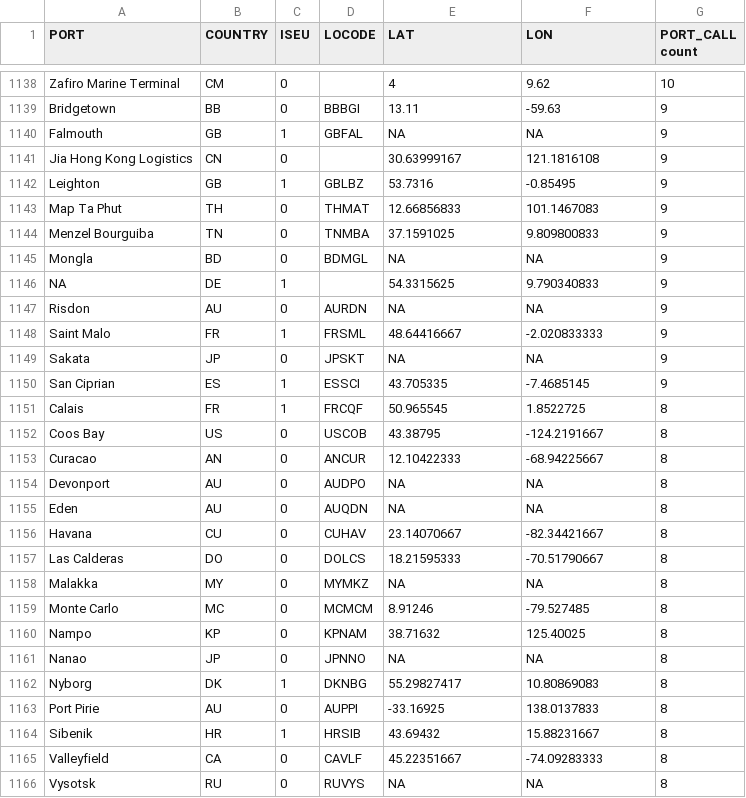
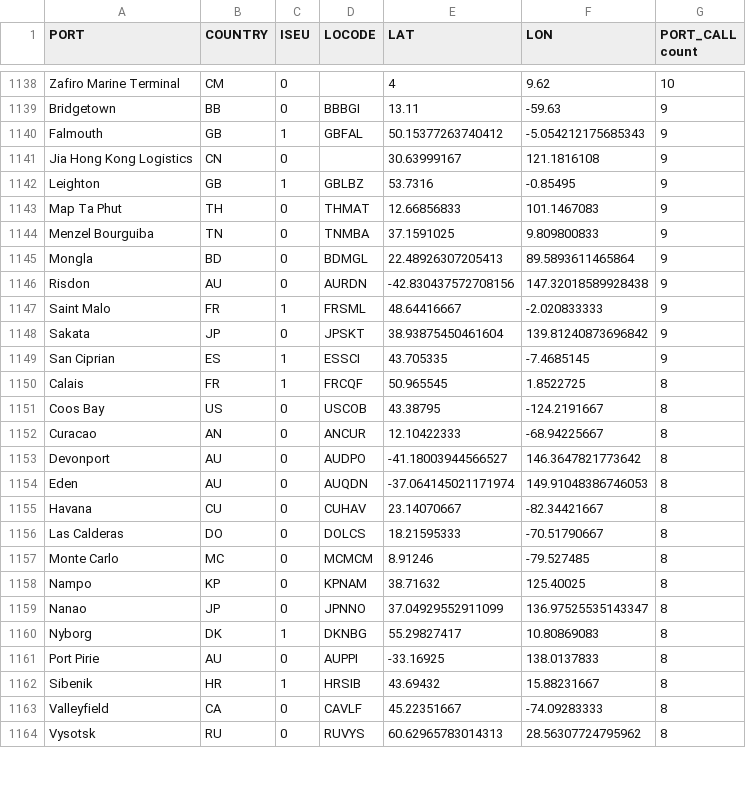
Before and after one commit to tomastravis/BOATCO2, a CSV file: backend/data/ports_data.csv, drawn as a sheet; only a part is shown, gaps mark what is left out; removed rows and columns are numbered as before the commit, all else as after; the diff covers the shown part only; the diff names each change by its address in the sheet, - before the commit and + after, or states it on an @@ line.

```diff
--- a/backend/data/ports_data.csv
+++ b/backend/data/ports_data.csv
-E1140 (LAT): NA
+E1140 (LAT): 50.15377263740412
-F1140 (LON): NA
+F1140 (LON): -5.054212175685343
-E1145 (LAT): NA
+E1145 (LAT): 22.48926307205413
-F1145 (LON): NA
+F1145 (LON): 89.5893611465864
-row 1146: NA | DE | 1 |  | 54.3315625 | 9.790340833 | 9
-E1146 (LAT): NA
+E1146 (LAT): -42.830437572708156
-F1146 (LON): NA
+F1146 (LON): 147.32018589928438
-E1148 (LAT): NA
+E1148 (LAT): 38.93875450461604
-F1148 (LON): NA
+F1148 (LON): 139.81240873696842
-E1153 (LAT): NA
+E1153 (LAT): -41.18003944566527
-F1153 (LON): NA
+F1153 (LON): 146.3647821773642
-E1154 (LAT): NA
+E1154 (LAT): -37.064145021171974
-F1154 (LON): NA
+F1154 (LON): 149.91048386746053
-row 1158: Malakka | MY | 0 | MYMKZ | NA | NA | 8
-E1159 (LAT): NA
+E1159 (LAT): 37.04929552911099
-F1159 (LON): NA
+F1159 (LON): 136.97525535143347
-E1164 (LAT): NA
+E1164 (LAT): 60.62965783014313
-F1164 (LON): NA
+F1164 (LON): 28.56307724795962
```
Also changed, not shown: 3 removed rows and 126 edited cells elsewhere in this file, 28 other files.
